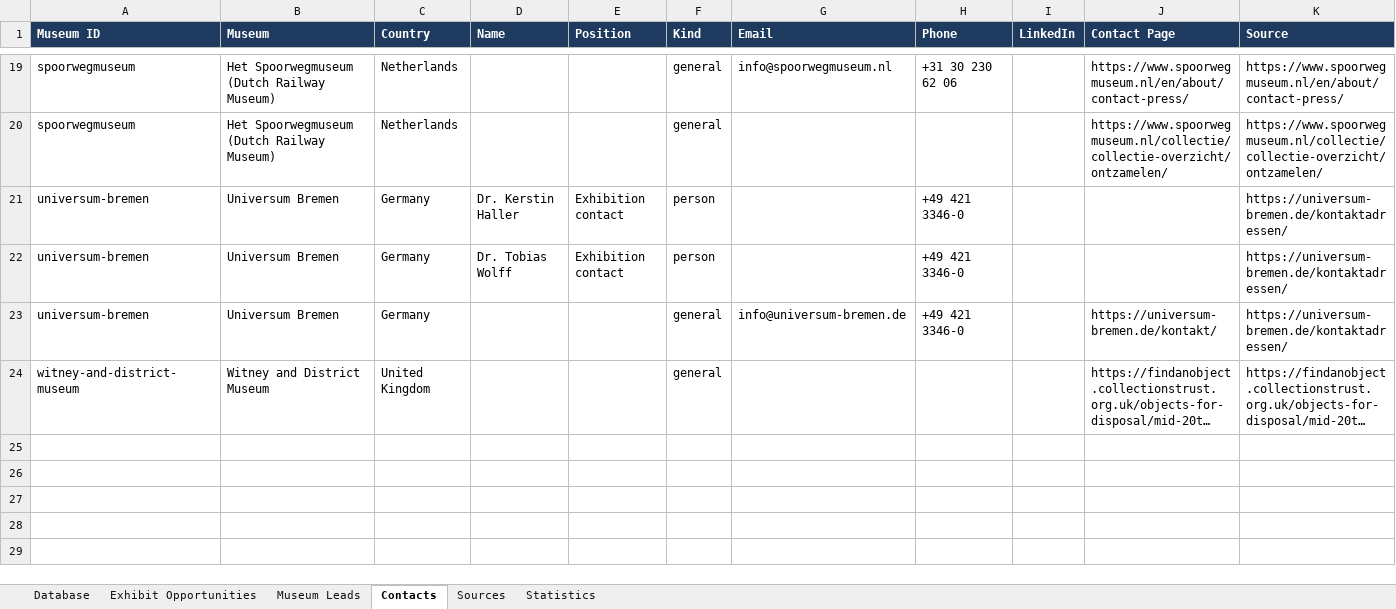
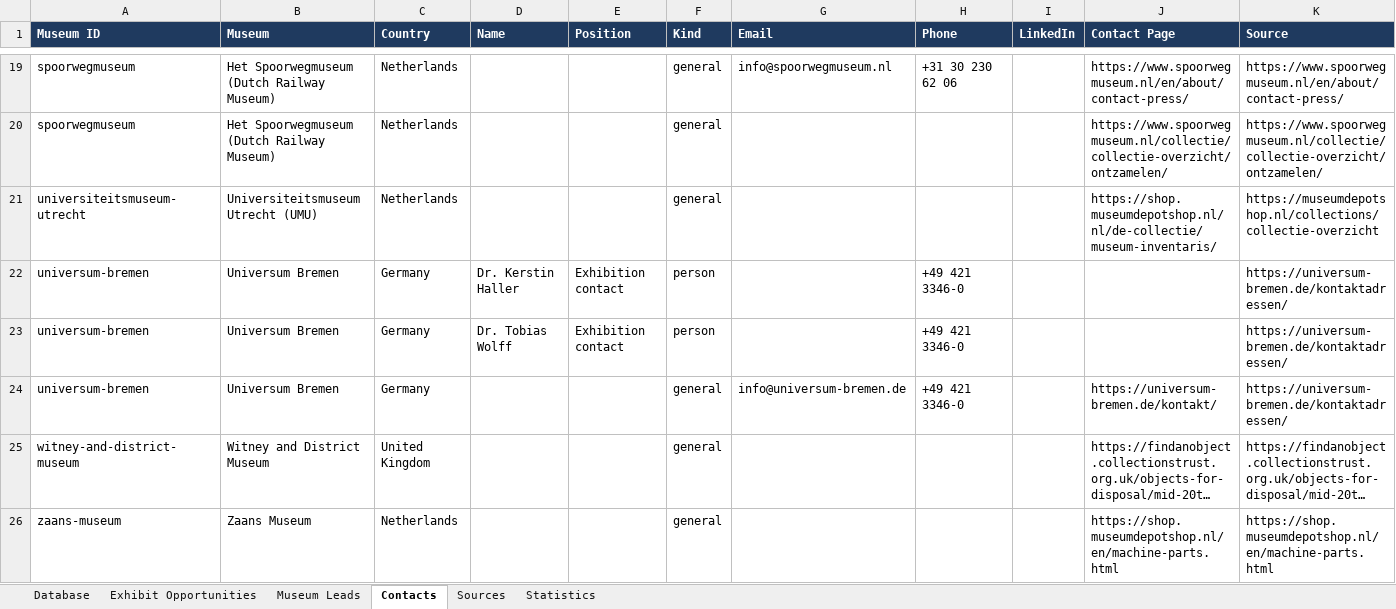
Before and after one commit to Ibrohimxarid/xarid, an Excel workbook: museum-exhibit-finder/exports/museum_finder.xlsx, sheet Contacts, drawn as a sheet; only a part is shown, gaps mark what is left out; long unchanged cells end in …; values as stored, in another font and other column widths than the file's, no borders; the diff names each change by its address in the sheet, - before the commit and + after, or states it on an @@ line.

```diff
--- a/museum-exhibit-finder/exports/museum_finder.xlsx (sheet Contacts)
+++ b/museum-exhibit-finder/exports/museum_finder.xlsx (sheet Contacts)
+row 21: universiteitsmuseum-utrecht | Universiteitsmuseum Utrecht (UMU) | Netherlands |  |  | general |  |  |  | https://shop.museumdepotshop.nl/nl/de-collectie/museum-inventaris/ | https://museumdepotshop.nl/collections/collectie-overzicht
+row 26: zaans-museum | Zaans Museum | Netherlands |  |  | general |  |  |  | https://shop.museumdepotshop.nl/en/machine-parts.html | https://shop.museumdepotshop.nl/en/machine-parts.html
```
Also changed, not shown: sheet Database, sheet Exhibit Opportunities, sheet Museum Leads, sheet Sources, sheet Statistics, 50 other files.
